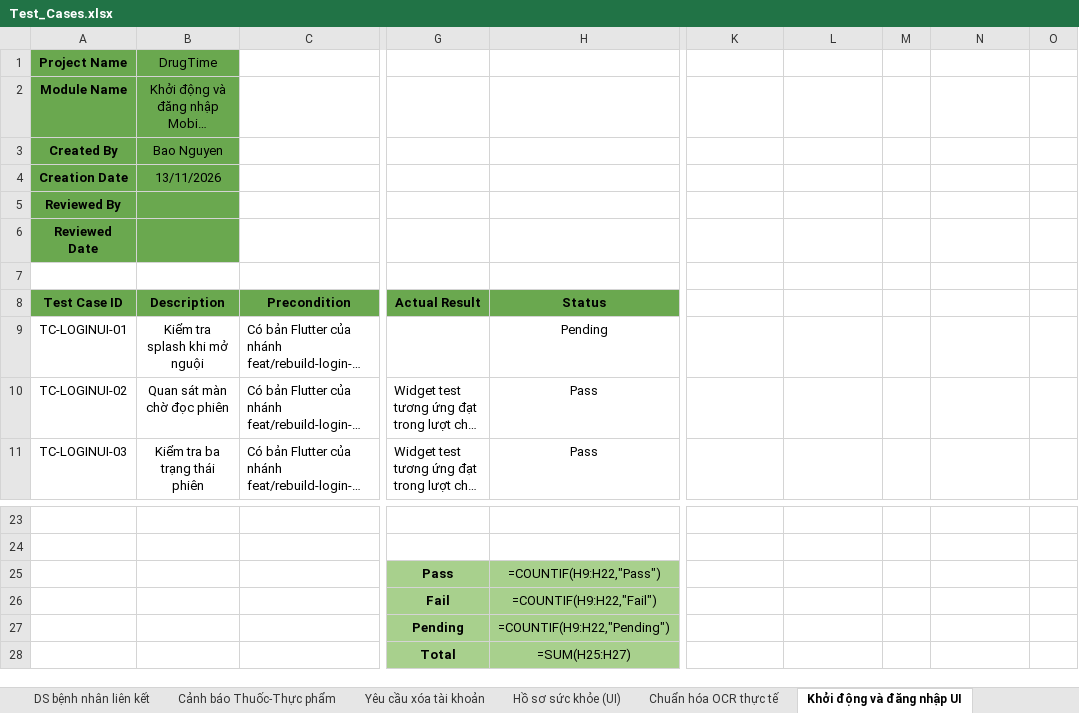
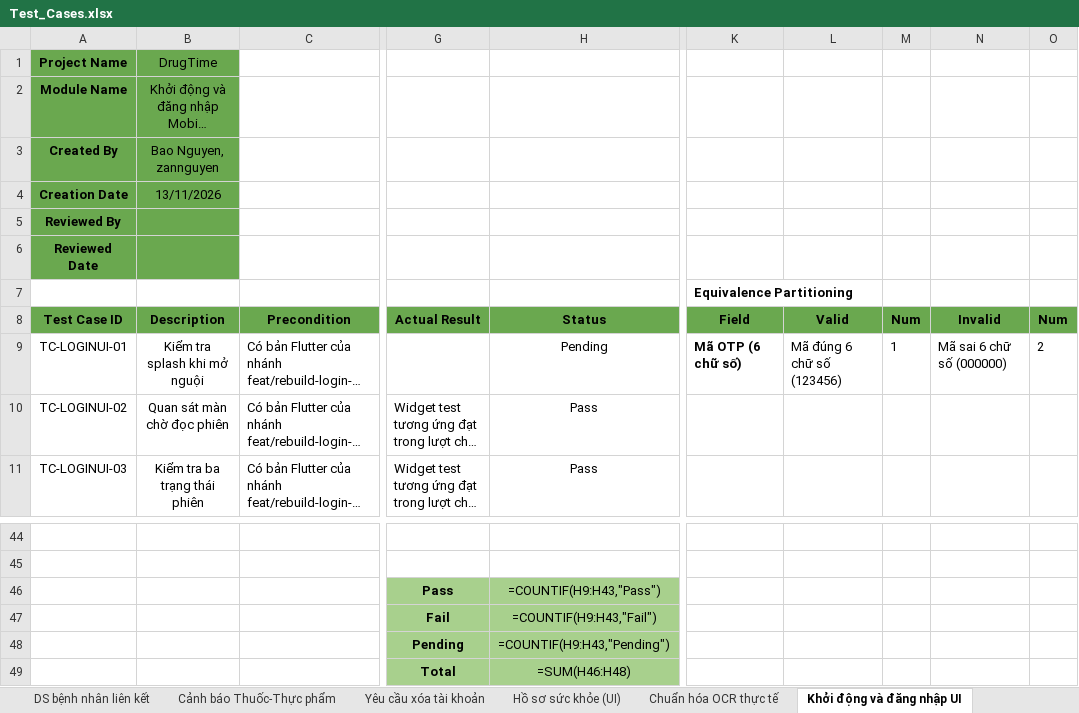
Before and after one commit to DrugTime-C1SE-07/DrugTime-docs, an Excel workbook: Team1_DTU/04_Quality_&_Testing/Test_Cases.xlsx, sheet Khởi động và đăng nhập UI, drawn as a sheet; only a part is shown, gaps mark what is left out; long unchanged cells end in …; values as stored, in another font and other column widths than the file's, no borders; formulas without a stored value are shown as written; conditional formats not drawn; addresses are those after the commit; the diff covers the shown part only; the diff names each change by its address in the sheet, - before the commit and + after, or states it on an @@ line.

```diff
--- a/Team1_DTU/04_Quality_&_Testing/Test_Cases.xlsx (sheet Khởi động và đăng nhập UI)
+++ b/Team1_DTU/04_Quality_&_Testing/Test_Cases.xlsx (sheet Khởi động và đăng nhập UI)
-B3 (Description): Bao Nguyen
+B3 (Description): Bao Nguyen, zannguyen
-K7 (Field): (empty)
+K7 (Field): Equivalence Partitioning
-K8: (empty)
+K8: Field
-K8:O8 fill: none
+K8:O8 fill: #6AA84F
-L8: (empty)
+L8: Valid
-M8: (empty)
+M8: Num
-N8: (empty)
+N8: Invalid
-O8: (empty)
+O8: Num
-K9 (Field): (empty)
+K9 (Field): Mã OTP (6 chữ số)
-L9 (Valid): (empty)
+L9 (Valid): Mã đúng 6 chữ số (123456)
-M9 (Num): (empty)
+M9 (Num): 1
-N9 (Invalid): (empty)
+N9 (Invalid): Mã sai 6 chữ số (000000)
-O9 (Num): (empty)
+O9 (Num): 2
-H46 (Status): =COUNTIF(H9:H22,"Pass")
+H46 (Status): =COUNTIF(H9:H43,"Pass")
-H47 (Status): =COUNTIF(H9:H22,"Fail")
+H47 (Status): =COUNTIF(H9:H43,"Fail")
-H48 (Status): =COUNTIF(H9:H22,"Pending")
+H48 (Status): =COUNTIF(H9:H43,"Pending")
-H49 (Status): =SUM(H25:H27)
+H49 (Status): =SUM(H46:H48)
```
Also changed, not shown: 21 added rows and 6 edited cells elsewhere in this sheet, sheet Report, charts or pictures.
